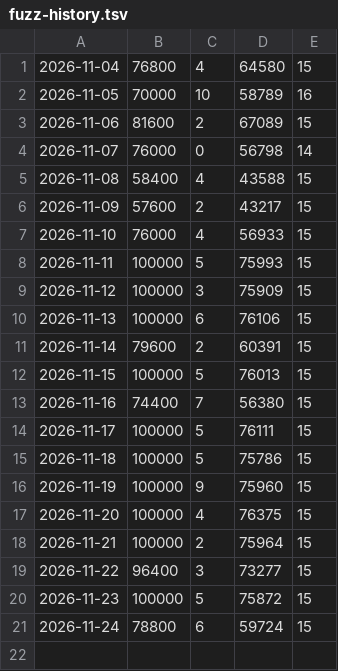
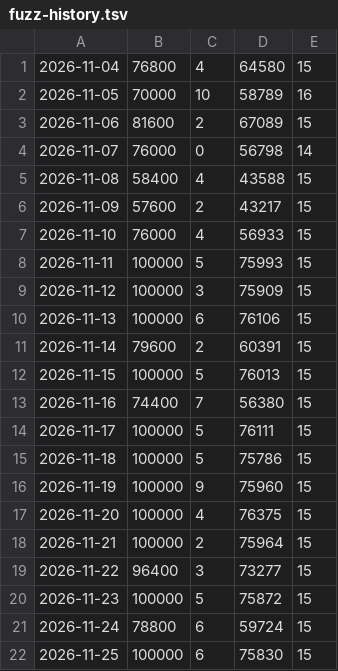
Before and after one commit to JakobFa/quaelmich-backend, a TSV file: fuzz-history.tsv, drawn as a sheet.

```diff
--- a/fuzz-history.tsv
+++ b/fuzz-history.tsv
@@ -21 +21,2 @@
 2026-11-24	78800	6	59724	15
+2026-11-25	100000	6	75830	15
```
Also changed, not shown: 3 other files.
